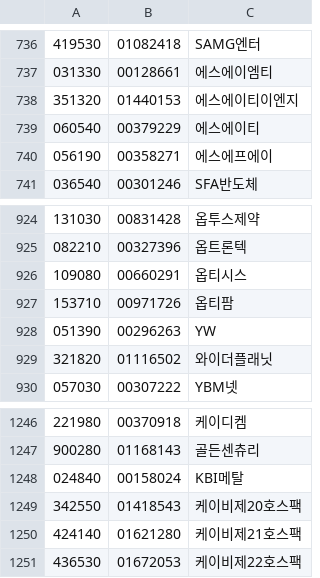
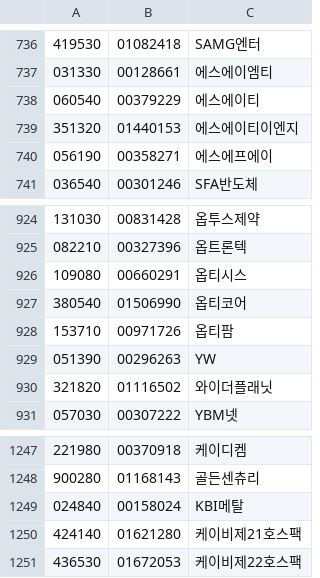
Before and after one commit to krkr5628/bacado, a CSV file: csv/list/kosdak_integration.csv, drawn as a sheet; only a part is shown, gaps mark what is left out.

```diff
--- a/csv/list/kosdak_integration.csv
+++ b/csv/list/kosdak_integration.csv
@@ -737,4 +737,4 @@
 031330,00128661,에스에이엠티
+060540,00379229,에스에이티
 351320,01440153,에스에이티이엔지
-060540,00379229,에스에이티
 056190,00358271,에스에프에이
@@ -926,2 +926,3 @@
 109080,00660291,옵티시스
+380540,01506990,옵티코어
 153710,00971726,옵티팜
@@ -1248,3 +1249,2 @@
 024840,00158024,KBI메탈
-342550,01418543,케이비제20호스팩
 424140,01621280,케이비제21호스팩
```
Also changed, not shown: csv/list/kosdak_code.csv, csv/list/kosdak_new.csv, 6 other files.
